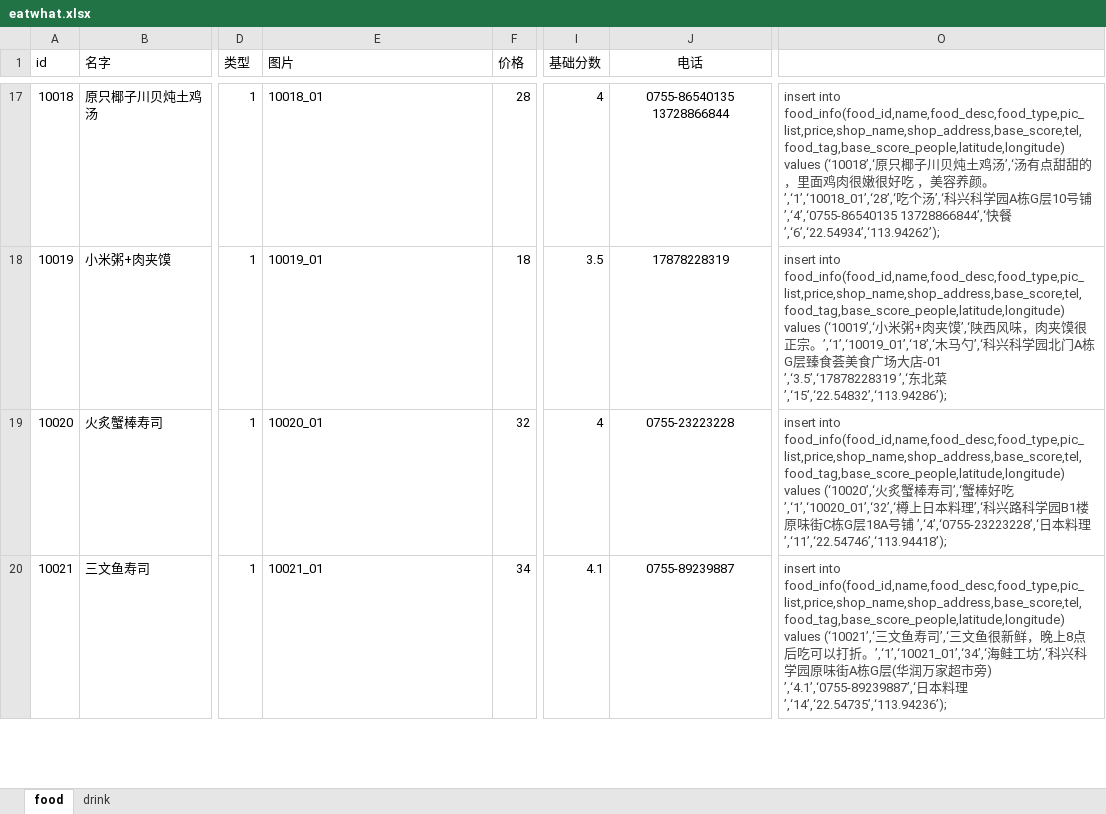
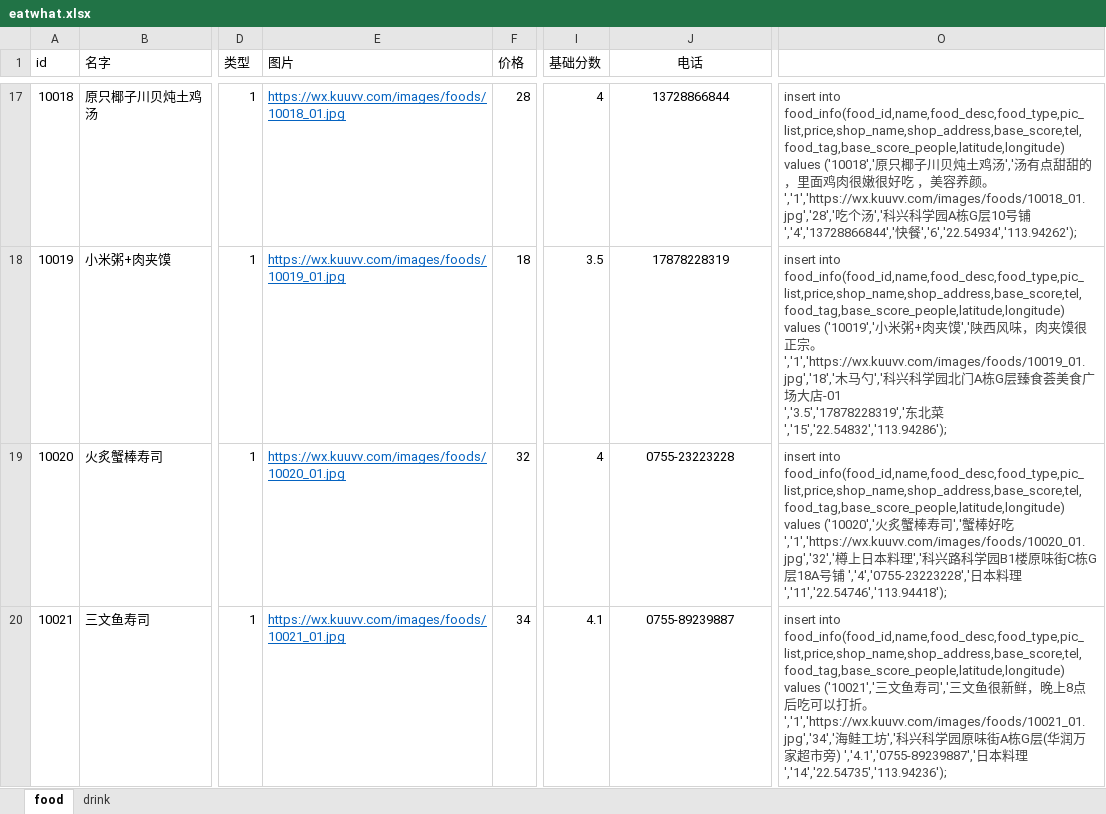
Before and after one commit to vbetter/eatwhat, an Excel workbook: data/eatwhat.xlsx, sheet food, drawn as a sheet; only a part is shown, gaps mark what is left out; values as stored, in another font and other column widths than the file's, no borders; ↵ is a line break in a cell; the diff covers the shown part only; the diff names each change by its address in the sheet, - before the commit and + after, or states it on an @@ line.

```diff
--- a/data/eatwhat.xlsx (sheet food)
+++ b/data/eatwhat.xlsx (sheet food)
@@ E17:E20 underline: off → on, text colour: black → #0563C1 @@
-E17 (图片): 10018_01
+E17 (图片): https://wx.kuuvv.com/images/foods/10018_01.jpg
-J17 (电话): 0755-86540135 13728866844
+J17 (电话): 13728866844
-O17: …food_info(food_id,name,food_desc,food_type,pic_list,price,shop_name,shop_address,base_score,tel,food_tag,base_score_people,latitude,longitude) values (‘10018’,‘原只椰子川贝炖土鸡汤’,‘汤有点甜甜的，里面鸡肉很嫩很好吃 ，美容养颜。’,‘1’,‘10018_01’,‘28’,‘吃个汤’,‘科兴科学园A栋G层10号铺’,‘4’,‘0755-86540135 13728866844’,‘快餐’,‘6’,‘22.54934’,‘113.94262’);
+O17: …food_info(food_id,name,food_desc,food_type,pic_list,price,shop_name,shop_address,base_score,tel,food_tag,base_score_people,latitude,longitude) values ('10018','原只椰子川贝炖土鸡汤','汤有点甜甜的，里面鸡肉很嫩很好吃 ，美容养颜。','1','https://wx.kuuvv.com/images/foods/10018_01.jpg','28','吃个汤','科兴科学园A栋G层10号铺','4','13728866844','快餐','6','22.54934','113.94262');
-E18 (图片): 10019_01
+E18 (图片): https://wx.kuuvv.com/images/foods/10019_01.jpg
-O18: …food_info(food_id,name,food_desc,food_type,pic_list,price,shop_name,shop_address,base_score,tel,food_tag,base_score_people,latitude,longitude) values (‘10019’,‘小米粥+肉夹馍’,‘陕西风味，肉夹馍很正宗。’,‘1’,‘10019_01’,‘18’,‘木马勺’,‘科兴科学园北门A栋G层臻食荟美食广场大店-01 ↵ ’,‘3.5’,‘17878228319 ’,‘东北菜’,‘15’,‘22.54832’,‘113.94286’);
+O18: …food_info(food_id,name,food_desc,food_type,pic_list,price,shop_name,shop_address,base_score,tel,food_tag,base_score_people,latitude,longitude) values ('10019','小米粥+肉夹馍','陕西风味，肉夹馍很正宗。','1','https://wx.kuuvv.com/images/foods/10019_01.jpg','18','木马勺','科兴科学园北门A栋G层臻食荟美食广场大店-01 ↵ ','3.5','17878228319','东北菜','15','22.54832','113.94286');
-E19 (图片): 10020_01
+E19 (图片): https://wx.kuuvv.com/images/foods/10020_01.jpg
-O19: …food_info(food_id,name,food_desc,food_type,pic_list,price,shop_name,shop_address,base_score,tel,food_tag,base_score_people,latitude,longitude) values (‘10020’,‘火炙蟹棒寿司’,‘蟹棒好吃’,‘1’,‘10020_01’,‘32’,‘樽上日本料理’,‘科兴路科学园B1楼原味街C栋G层18A号铺 ’,‘4’,‘0755-23223228’,‘日本料理’,‘11’,‘22.54746’,‘113.94418’);
+O19: …food_info(food_id,name,food_desc,food_type,pic_list,price,shop_name,shop_address,base_score,tel,food_tag,base_score_people,latitude,longitude) values ('10020','火炙蟹棒寿司','蟹棒好吃','1','https://wx.kuuvv.com/images/foods/10020_01.jpg','32','樽上日本料理','科兴路科学园B1楼原味街C栋G层18A号铺 ','4','0755-23223228','日本料理','11','22.54746','113.94418');
-E20 (图片): 10021_01
+E20 (图片): https://wx.kuuvv.com/images/foods/10021_01.jpg
-O20: …food_info(food_id,name,food_desc,food_type,pic_list,price,shop_name,shop_address,base_score,tel,food_tag,base_score_people,latitude,longitude) values (‘10021’,‘三文鱼寿司’,‘三文鱼很新鲜，晚上8点后吃可以打折。’,‘1’,‘10021_01’,‘34’,‘海鲑工坊’,‘科兴科学园原味街A栋G层(华润万家超市旁) ’,‘4.1’,‘0755-89239887’,‘日本料理’,‘14’,‘22.54735’,‘113.94236’);
+O20: …food_info(food_id,name,food_desc,food_type,pic_list,price,shop_name,shop_address,base_score,tel,food_tag,base_score_people,latitude,longitude) values ('10021','三文鱼寿司','三文鱼很新鲜，晚上8点后吃可以打折。','1','https://wx.kuuvv.com/images/foods/10021_01.jpg','34','海鲑工坊','科兴科学园原味街A栋G层(华润万家超市旁) ','4.1','0755-89239887','日本料理','14','22.54735','113.94236');
```
Also changed, not shown: 46 edited cells and cell formats elsewhere in this sheet, sheet drink, 1 other file.
